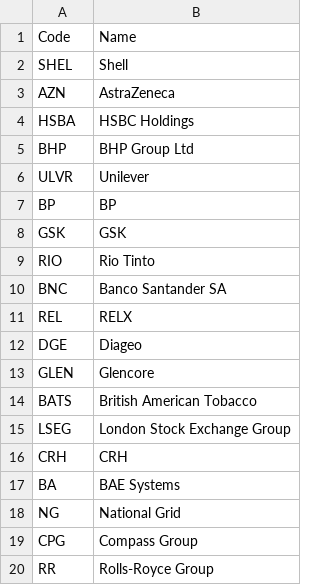
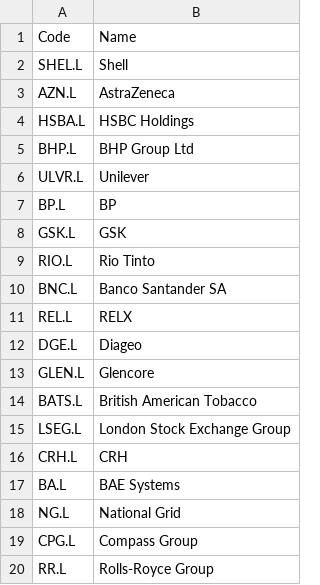
Before and after one commit to DamZiobro/stock_market_analysis, a CSV file: stock_market_analysis/data/ftse_20_biggest.csv, drawn as a sheet.

```diff
--- a/stock_market_analysis/data/ftse_20_biggest.csv
+++ b/stock_market_analysis/data/ftse_20_biggest.csv
@@ -1,20 +1,20 @@
 Code,Name
-SHEL,Shell
-AZN,AstraZeneca
-HSBA,HSBC Holdings
-BHP,BHP Group Ltd
-ULVR,Unilever
-BP,BP
-GSK,GSK
-RIO,Rio Tinto
-BNC,Banco Santander SA
-REL,RELX
-DGE,Diageo
-GLEN,Glencore
-BATS,British American Tobacco
-LSEG,London Stock Exchange Group
-CRH,CRH
-BA,BAE Systems
-NG,National Grid
-CPG,Compass Group
-RR,Rolls-Royce Group
+SHEL.L,Shell
+AZN.L,AstraZeneca
+HSBA.L,HSBC Holdings
+BHP.L,BHP Group Ltd
+ULVR.L,Unilever
+BP.L,BP
+GSK.L,GSK
+RIO.L,Rio Tinto
+BNC.L,Banco Santander SA
+REL.L,RELX
+DGE.L,Diageo
+GLEN.L,Glencore
+BATS.L,British American Tobacco
+LSEG.L,London Stock Exchange Group
+CRH.L,CRH
+BA.L,BAE Systems
+NG.L,National Grid
+CPG.L,Compass Group
+RR.L,Rolls-Royce Group
```
Also changed, not shown: stock_market_analysis/data/ftse.csv, 3 other files.
